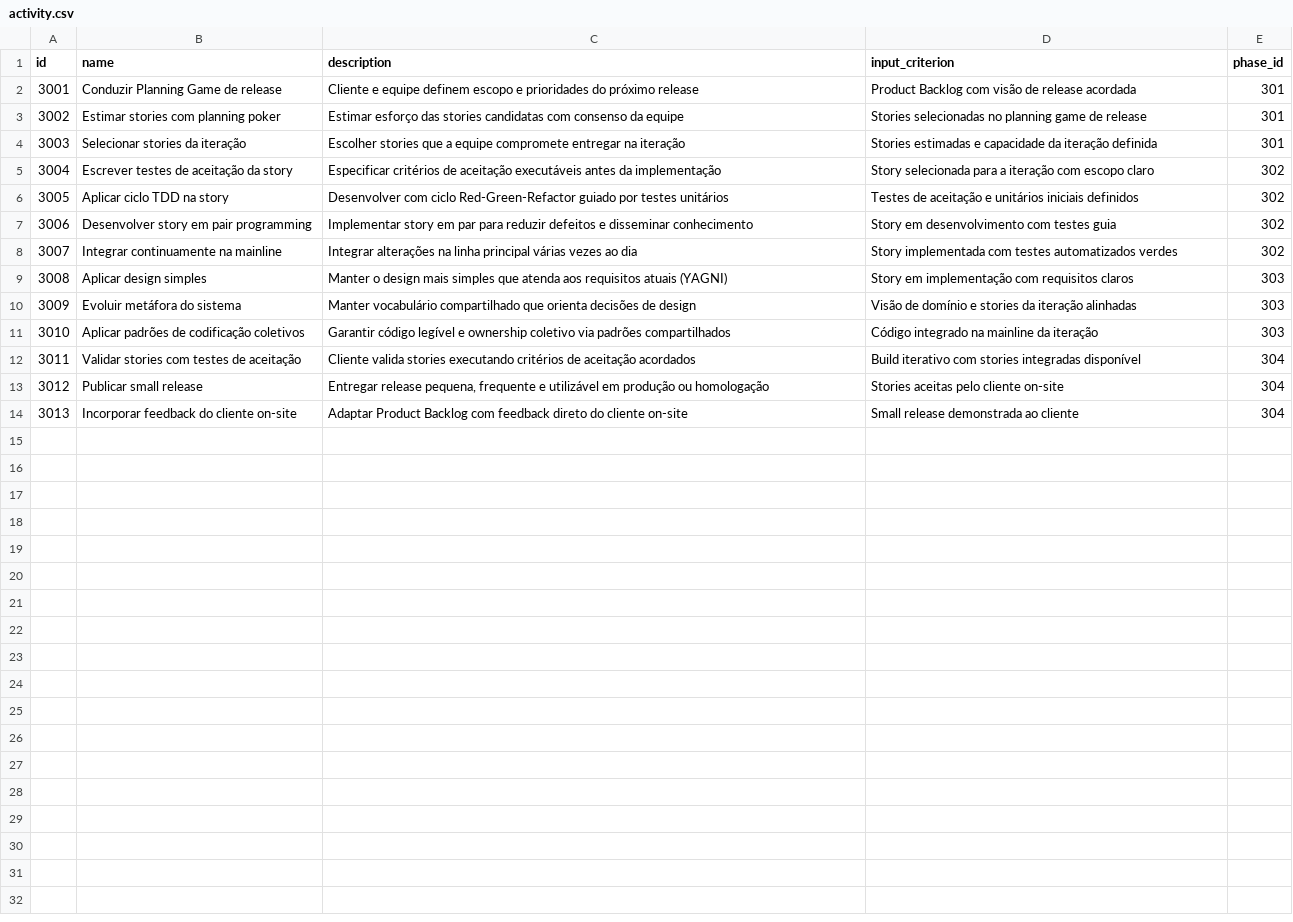
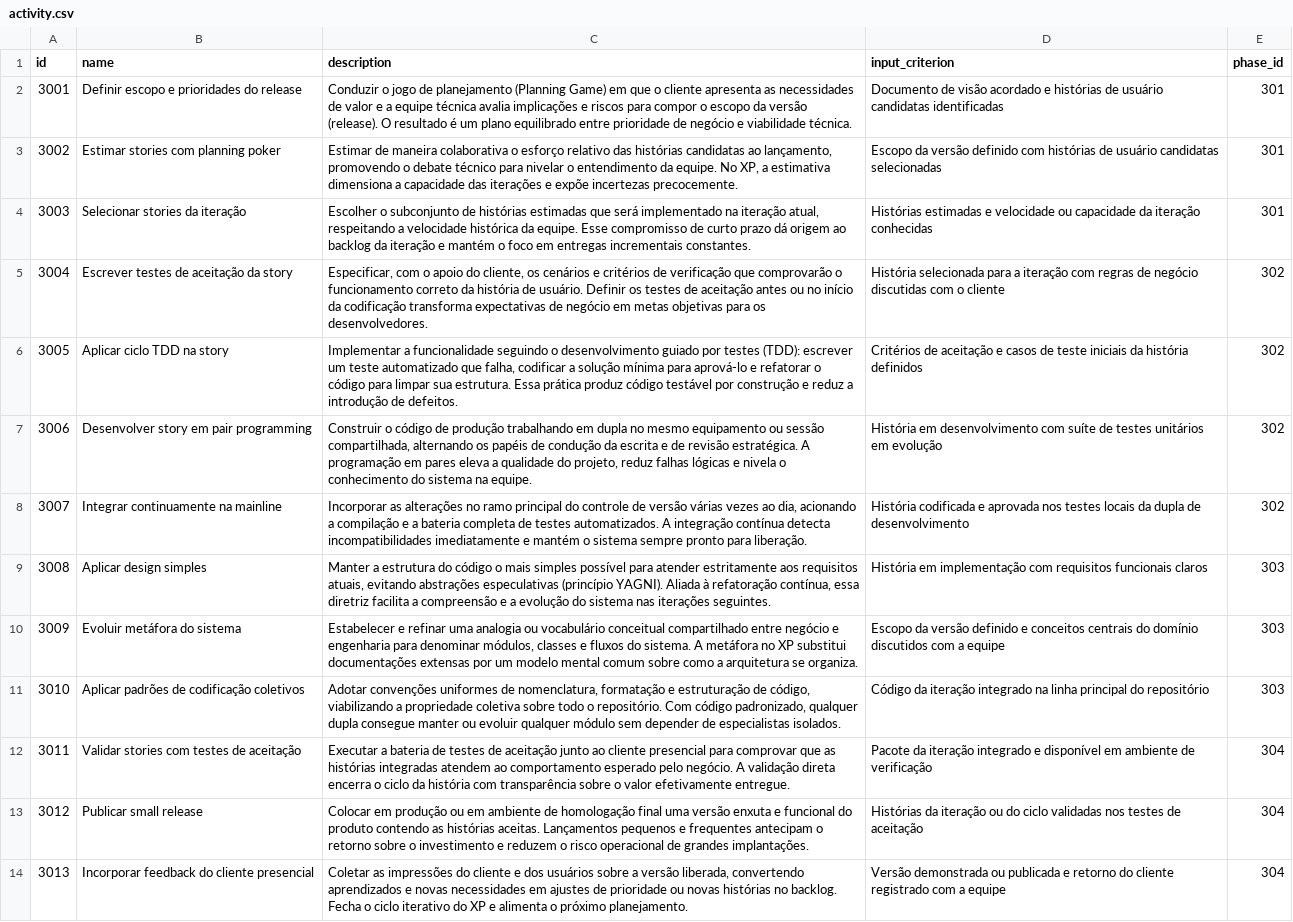
Before and after one commit to AramysMatos/process-composer, a CSV file: src/main/resources/config/liquibase/fake-data/catalog/processes/xp/activity.csv, drawn as a sheet; the diff names each change by its address in the sheet, - before the commit and + after, or states it on an @@ line.

```diff
--- a/src/main/resources/config/liquibase/fake-data/catalog/processes/xp/activity.csv
+++ b/src/main/resources/config/liquibase/fake-data/catalog/processes/xp/activity.csv
-B2 (name): Conduzir Planning Game de release
+B2 (name): Definir escopo e prioridades do release
-C2 (description): Cliente e equipe definem escopo e prioridades do próximo release
+C2 (description): Conduzir o jogo de planejamento (Planning Game) em que o cliente apresenta as necessidades de valor e a equipe técnica avalia implicações e riscos para compor o escopo da versão (release). O resultado é um plano equilibrado entre prioridade de negócio e viabilidade técnica.
-D2 (input_criterion): Product Backlog com visão de release acordada
+D2 (input_criterion): Documento de visão acordado e histórias de usuário candidatas identificadas
-C3 (description): Estimar esforço das stories candidatas com consenso da equipe
+C3 (description): Estimar de maneira colaborativa o esforço relativo das histórias candidatas ao lançamento, promovendo o debate técnico para nivelar o entendimento da equipe. No XP, a estimativa dimensiona a capacidade das iterações e expõe incertezas precocemente.
-D3 (input_criterion): Stories selecionadas no planning game de release
+D3 (input_criterion): Escopo da versão definido com histórias de usuário candidatas selecionadas
-C4 (description): Escolher stories que a equipe compromete entregar na iteração
+C4 (description): Escolher o subconjunto de histórias estimadas que será implementado na iteração atual, respeitando a velocidade histórica da equipe. Esse compromisso de curto prazo dá origem ao backlog da iteração e mantém o foco em entregas incrementais constantes.
-D4 (input_criterion): Stories estimadas e capacidade da iteração definida
+D4 (input_criterion): Histórias estimadas e velocidade ou capacidade da iteração conhecidas
-C5 (description): Especificar critérios de aceitação executáveis antes da implementação
+C5 (description): Especificar, com o apoio do cliente, os cenários e critérios de verificação que comprovarão o funcionamento correto da história de usuário. Definir os testes de aceitação antes ou no início da codificação transforma expectativas de negócio em metas objetivas para os desenvolvedores.
-D5 (input_criterion): Story selecionada para a iteração com escopo claro
+D5 (input_criterion): História selecionada para a iteração com regras de negócio discutidas com o cliente
-C6 (description): Desenvolver com ciclo Red-Green-Refactor guiado por testes unitários
+C6 (description): Implementar a funcionalidade seguindo o desenvolvimento guiado por testes (TDD): escrever um teste automatizado que falha, codificar a solução mínima para aprová-lo e refatorar o código para limpar sua estrutura. Essa prática produz código testável por construção e reduz a introdução de defeitos.
-D6 (input_criterion): Testes de aceitação e unitários iniciais definidos
+D6 (input_criterion): Critérios de aceitação e casos de teste iniciais da história definidos
-C7 (description): Implementar story em par para reduzir defeitos e disseminar conhecimento
+C7 (description): Construir o código de produção trabalhando em dupla no mesmo equipamento ou sessão compartilhada, alternando os papéis de condução da escrita e de revisão estratégica. A programação em pares eleva a qualidade do projeto, reduz falhas lógicas e nivela o conhecimento do sistema na equipe.
-D7 (input_criterion): Story em desenvolvimento com testes guia
+D7 (input_criterion): História em desenvolvimento com suíte de testes unitários em evolução
-C8 (description): Integrar alterações na linha principal várias vezes ao dia
+C8 (description): Incorporar as alterações no ramo principal do controle de versão várias vezes ao dia, acionando a compilação e a bateria completa de testes automatizados. A integração contínua detecta incompatibilidades imediatamente e mantém o sistema sempre pronto para liberação.
-D8 (input_criterion): Story implementada com testes automatizados verdes
+D8 (input_criterion): História codificada e aprovada nos testes locais da dupla de desenvolvimento
-C9 (description): Manter o design mais simples que atenda aos requisitos atuais (YAGNI)
+C9 (description): Manter a estrutura do código o mais simples possível para atender estritamente aos requisitos atuais, evitando abstrações especulativas (princípio YAGNI). Aliada à refatoração contínua, essa diretriz facilita a compreensão e a evolução do sistema nas iterações seguintes.
-D9 (input_criterion): Story em implementação com requisitos claros
+D9 (input_criterion): História em implementação com requisitos funcionais claros
-C10 (description): Manter vocabulário compartilhado que orienta decisões de design
+C10 (description): Estabelecer e refinar uma analogia ou vocabulário conceitual compartilhado entre negócio e engenharia para denominar módulos, classes e fluxos do sistema. A metáfora no XP substitui documentações extensas por um modelo mental comum sobre como a arquitetura se organiza.
-D10 (input_criterion): Visão de domínio e stories da iteração alinhadas
+D10 (input_criterion): Escopo da versão definido e conceitos centrais do domínio discutidos com a equipe
-C11 (description): Garantir código legível e ownership coletivo via padrões compartilhados
+C11 (description): Adotar convenções uniformes de nomenclatura, formatação e estruturação de código, viabilizando a propriedade coletiva sobre todo o repositório. Com código padronizado, qualquer dupla consegue manter ou evoluir qualquer módulo sem depender de especialistas isolados.
-D11 (input_criterion): Código integrado na mainline da iteração
+D11 (input_criterion): Código da iteração integrado na linha principal do repositório
-C12 (description): Cliente valida stories executando critérios de aceitação acordados
+C12 (description): Executar a bateria de testes de aceitação junto ao cliente presencial para comprovar que as histórias integradas atendem ao comportamento esperado pelo negócio. A validação direta encerra o ciclo da história com transparência sobre o valor efetivamente entregue.
-D12 (input_criterion): Build iterativo com stories integradas disponível
+D12 (input_criterion): Pacote da iteração integrado e disponível em ambiente de verificação
-C13 (description): Entregar release pequena, frequente e utilizável em produção ou homologação
+C13 (description): Colocar em produção ou em ambiente de homologação final uma versão enxuta e funcional do produto contendo as histórias aceitas. Lançamentos pequenos e frequentes antecipam o retorno sobre o investimento e reduzem o risco operacional de grandes implantações.
-D13 (input_criterion): Stories aceitas pelo cliente on-site
+D13 (input_criterion): Histórias da iteração ou do ciclo validadas nos testes de aceitação
-B14 (name): Incorporar feedback do cliente on-site
+B14 (name): Incorporar feedback do cliente presencial
-C14 (description): Adaptar Product Backlog com feedback direto do cliente on-site
+C14 (description): Coletar as impressões do cliente e dos usuários sobre a versão liberada, convertendo aprendizados e novas necessidades em ajustes de prioridade ou novas histórias no backlog. Fecha o ciclo iterativo do XP e alimenta o próximo planejamento.
-D14 (input_criterion): Small release demonstrada ao cliente
+D14 (input_criterion): Versão demonstrada ou publicada e retorno do cliente registrado com a equipe
```
Also changed, not shown: src/main/resources/config/liquibase/fake-data/catalog/library/artifacts.csv, src/main/resources/config/liquibase/fake-data/catalog/library/roles.csv, 35 other files.
